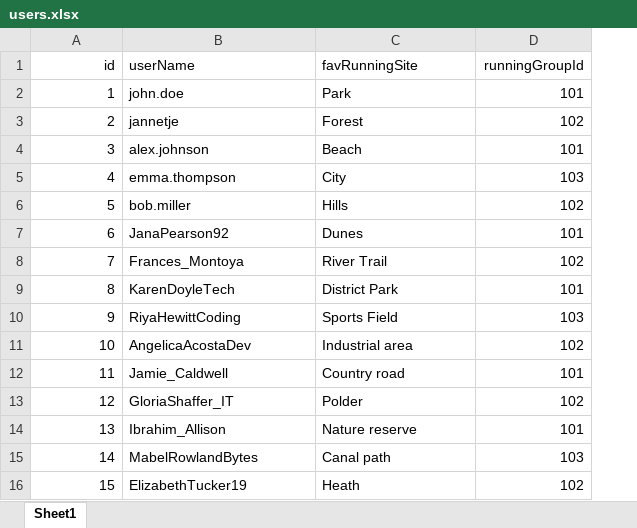
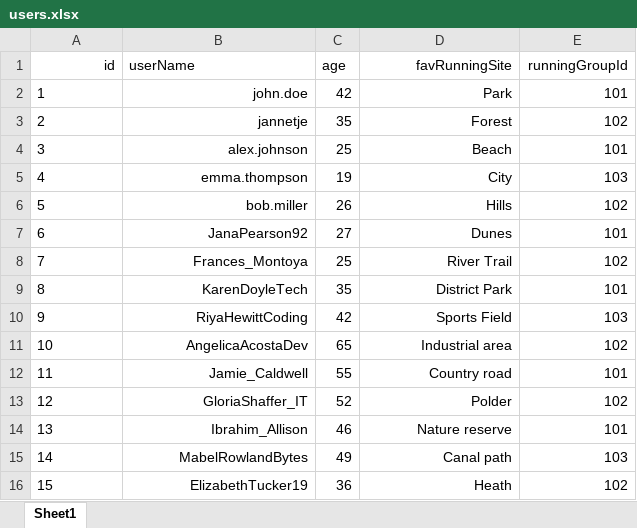
Before and after one commit to VinzR-2159109/CLOUD, an Excel workbook: SocialRunningTracker_GraphQL_Graphene&Python/users.xlsx, sheet Sheet1, drawn as a sheet; values as stored, in another font and other column widths than the file's, no borders; addresses are those after the commit; the diff names each change by its address in the sheet, - before the commit and + after, or states it on an @@ line.

```diff
--- a/SocialRunningTracker_GraphQL_Graphene&Python/users.xlsx (sheet Sheet1)
+++ b/SocialRunningTracker_GraphQL_Graphene&Python/users.xlsx (sheet Sheet1)
+column C (age), rows 2-16: 42 | 35 | 25 | 19 | 26 | 27 | 25 | 35 | 42 | 65 | 55 | 52 | 46 | 49 | 36
-D1:D16 alignment: left
+D1:D16 alignment: right
-A2:A16 alignment: right
+A2:A16 alignment: left
-B2:B16 alignment: left
+B2:B16 alignment: right
```
Also changed, not shown: 2 other files.
